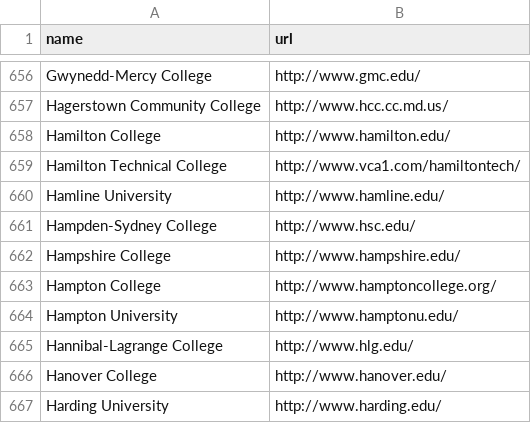
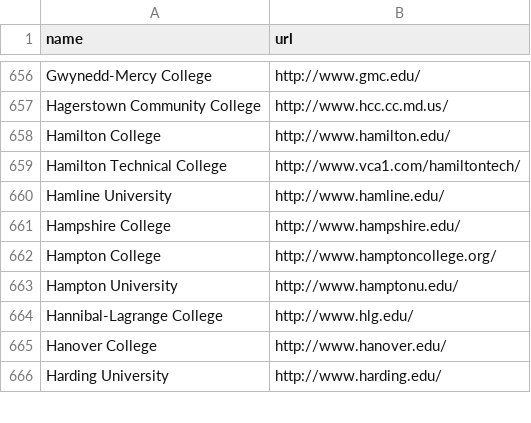
Before and after one commit to ridhimamorampudi/Polaris, a CSV file: public/data/us_universities.csv, drawn as a sheet; only a part is shown, gaps mark what is left out; the diff names each change by its address in the sheet, - before the commit and + after, or states it on an @@ line.

Commit message:
college resume

```diff
--- a/public/data/us_universities.csv
+++ b/public/data/us_universities.csv
-row 661: Hampden-Sydney College | http://www.hsc.edu/
```
Also changed, not shown: 10 other files.
